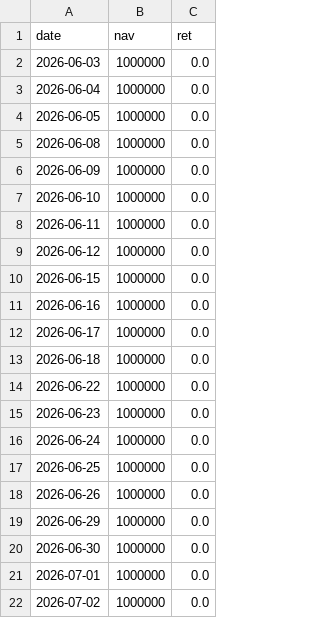
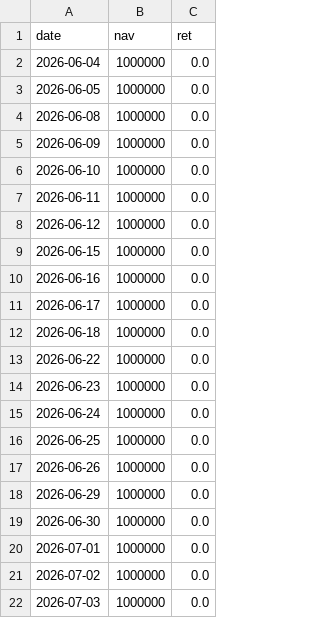
Before and after one commit to bichcs5566-alt/V204-app, a CSV file: mobile_dashboard_v1/data/daily_nav.csv, drawn as a sheet; removed rows and columns are numbered as before the commit, all else as after; the diff names each change by its address in the sheet, - before the commit and + after, or states it on an @@ line.

```diff
--- a/mobile_dashboard_v1/data/daily_nav.csv
+++ b/mobile_dashboard_v1/data/daily_nav.csv
-row 2: 2026-06-03 | 1000000 | 0.0
+row 22: 2026-07-03 | 1000000 | 0.0
```
Also changed, not shown: bridge_debug.csv, mobile_dashboard_v1/data/bridge_debug.csv, 15 other files.
